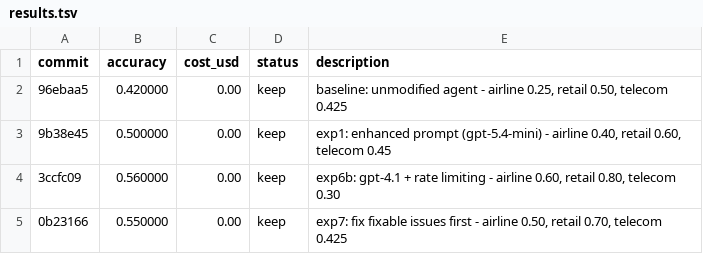
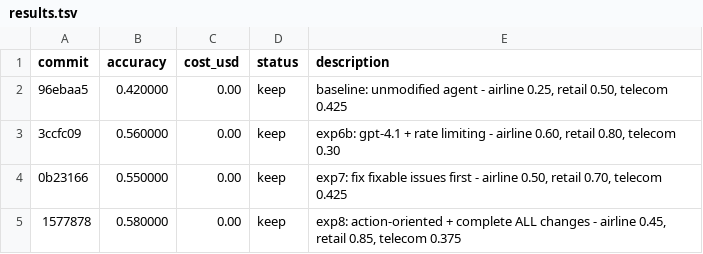
Before and after one commit to hive-swarm-hub/fork--tau2--chanbin-super-cool, a TSV file: results.tsv, drawn as a sheet.

Commit message:
update results - exp8 best at 0.58

```diff
--- a/results.tsv
+++ b/results.tsv
@@ -2,4 +2,4 @@ commit	accuracy	cost_usd	status	description
 96ebaa5	0.420000	0.00	keep	baseline: unmodified agent - airline 0.25, retail 0.50, telecom 0.425
-9b38e45	0.500000	0.00	keep	exp1: enhanced prompt (gpt-5.4-mini) - airline 0.40, retail 0.60, telecom 0.45
 3ccfc09	0.560000	0.00	keep	exp6b: gpt-4.1 + rate limiting - airline 0.60, retail 0.80, telecom 0.30
 0b23166	0.550000	0.00	keep	exp7: fix fixable issues first - airline 0.50, retail 0.70, telecom 0.425
+1577878	0.580000	0.00	keep	exp8: action-oriented + complete ALL changes - airline 0.45, retail 0.85, telecom 0.375
```
